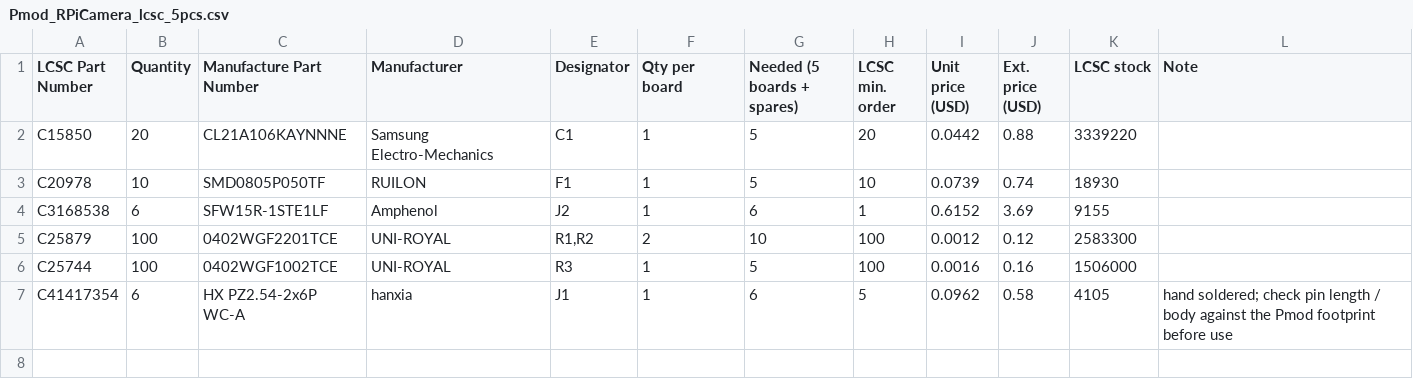
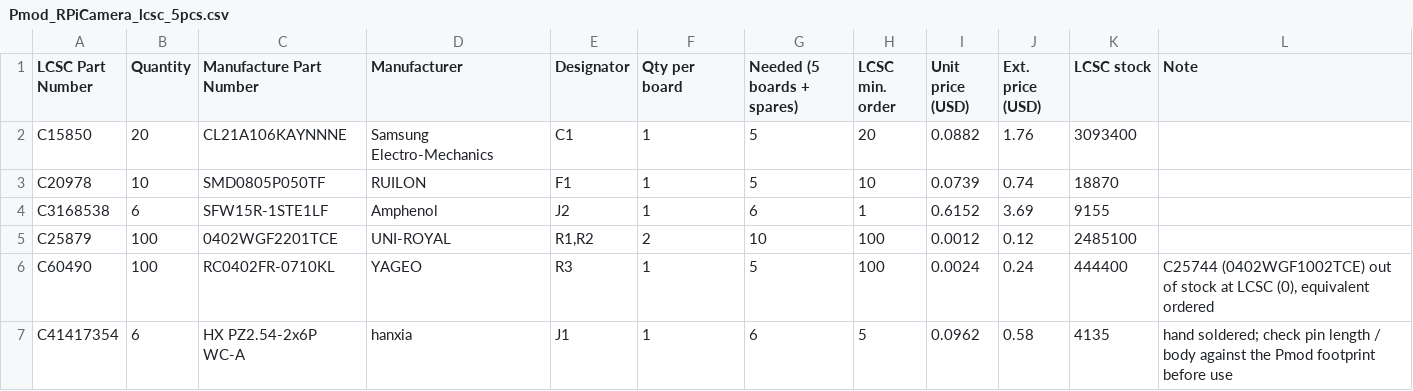
Before and after one commit to ciniml/fpga_samples, a CSV file: eda/csi_capture/hw/Pmod_RPiCamera/fab/lcsc/Pmod_RPiCamera_lcsc_5pcs.csv, drawn as a sheet.

```diff
--- a/eda/csi_capture/hw/Pmod_RPiCamera/fab/lcsc/Pmod_RPiCamera_lcsc_5pcs.csv
+++ b/eda/csi_capture/hw/Pmod_RPiCamera/fab/lcsc/Pmod_RPiCamera_lcsc_5pcs.csv
@@ -1,7 +1,7 @@
 LCSC Part Number,Quantity,Manufacture Part Number,Manufacturer,Designator,Qty per board,Needed (5 boards + spares),LCSC min. order,Unit price (USD),Ext. price (USD),LCSC stock,Note
-C15850,20,CL21A106KAYNNNE,Samsung Electro-Mechanics,C1,1,5,20,0.0442,0.88,3339220,
-C20978,10,SMD0805P050TF,RUILON,F1,1,5,10,0.0739,0.74,18930,
+C15850,20,CL21A106KAYNNNE,Samsung Electro-Mechanics,C1,1,5,20,0.0882,1.76,3093400,
+C20978,10,SMD0805P050TF,RUILON,F1,1,5,10,0.0739,0.74,18870,
 C3168538,6,SFW15R-1STE1LF,Amphenol,J2,1,6,1,0.6152,3.69,9155,
-C25879,100,0402WGF2201TCE,UNI-ROYAL,"R1,R2",2,10,100,0.0012,0.12,2583300,
-C25744,100,0402WGF1002TCE,UNI-ROYAL,R3,1,5,100,0.0016,0.16,1506000,
-C41417354,6,HX PZ2.54-2x6P WC-A,hanxia,J1,1,6,5,0.0962,0.58,4105,hand soldered; check pin length / body against the Pmod footprint before use
+C25879,100,0402WGF2201TCE,UNI-ROYAL,"R1,R2",2,10,100,0.0012,0.12,2485100,
+C60490,100,RC0402FR-0710KL,YAGEO,R3,1,5,100,0.0024,0.24,444400,"C25744 (0402WGF1002TCE) out of stock at LCSC (0), equivalent ordered"
+C41417354,6,HX PZ2.54-2x6P WC-A,hanxia,J1,1,6,5,0.0962,0.58,4135,hand soldered; check pin length / body against the Pmod footprint before use
```
Also changed, not shown: 1 other file.
